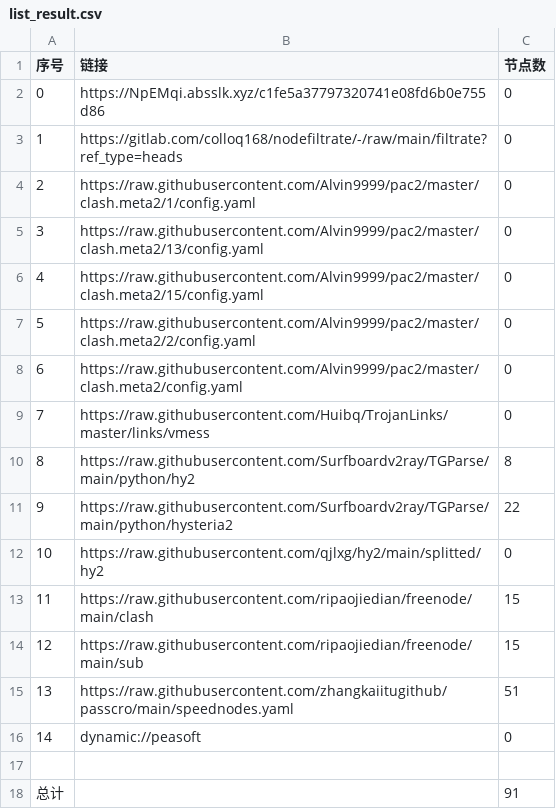
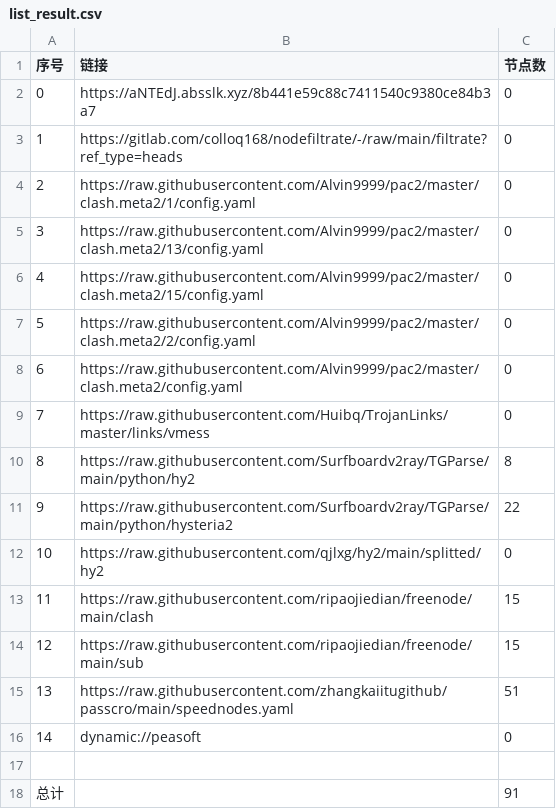
Before and after one commit to zhanghoa/AutoMergePublicNodes, a CSV file: list_result.csv, drawn as a sheet.

```diff
--- a/list_result.csv
+++ b/list_result.csv
@@ -1,3 +1,3 @@
 序号,链接,节点数
-0,https://NpEMqi.absslk.xyz/c1fe5a37797320741e08fd6b0e755d86,0
+0,https://aNTEdJ.absslk.xyz/8b441e59c88c7411540c9380ce84b3a7,0
 1,https://gitlab.com/colloq168/nodefiltrate/-/raw/main/filtrate?ref_type=heads,0
```
Also changed, not shown: 6 other files.
